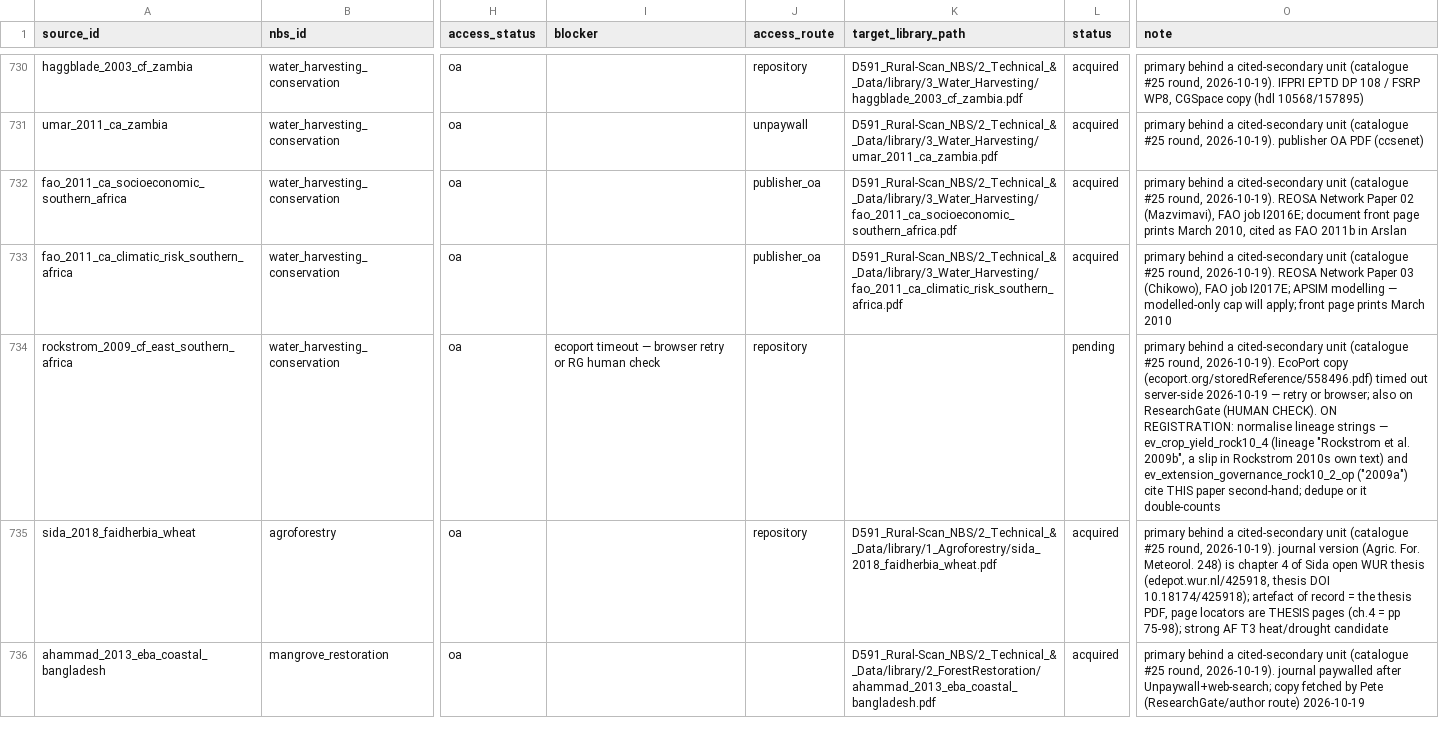
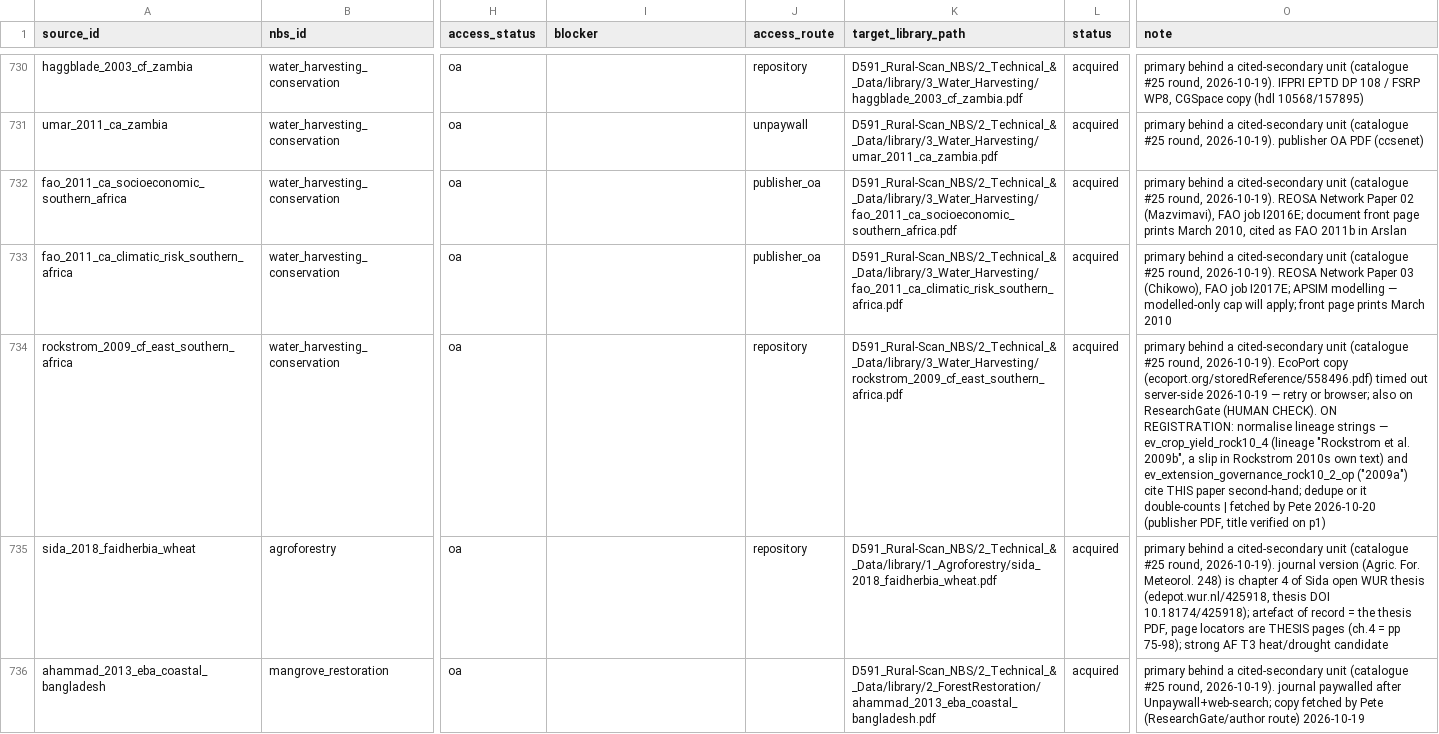
Before and after one commit to CIAT/nbs_ruralscan, a CSV file: pipeline/acquisition_queue.csv, drawn as a sheet; only a part is shown, gaps mark what is left out; the diff names each change by its address in the sheet, - before the commit and + after, or states it on an @@ line.

Commit message:
chore(acquisition): rockstrom_2009 primary in hand — all 13 primaries acquired
Pete fetched the publisher PDF (title verified on p1: 'Conservation farming
strategies in East and Southern Africa: Yields and rain water productivity
from on-farm action research', Soil & Tillage Research 103). Queue row
acquired; filed to the library + corpus cache. The lineage-normalisation
warning for the rock10 second-hand citations stays on the row for the
extraction pass.

```diff
--- a/pipeline/acquisition_queue.csv
+++ b/pipeline/acquisition_queue.csv
-I734 (blocker): ecoport timeout — browser retry or RG human check
+I734 (blocker): (empty)
-K734 (target_library_path): (empty)
+K734 (target_library_path): D591_Rural-Scan_NBS/2_Technical_&_Data/library/3_Water_Harvesting/rockstrom_2009_cf_east_southern_africa.pdf
-L734 (status): pending
+L734 (status): acquired
-O734 (note): …it double-counts
+O734 (note): …it double-counts | fetched by Pete 2026-10-20 (publisher PDF, title verified on p1)
```
Also changed, not shown: 3 other files.
